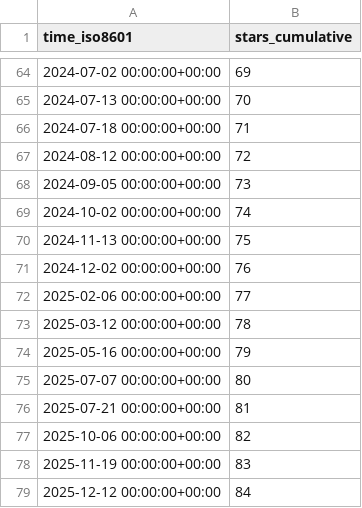
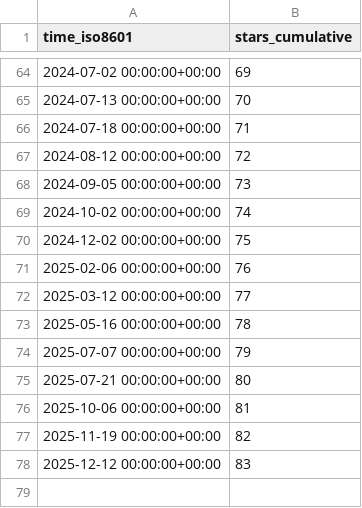
Before and after one commit to acavelan/gh-stats, a CSV file: SwissTPH/openmalaria/ghrs-data/stargazers.csv, drawn as a sheet; only a part is shown, gaps mark what is left out.

```diff
--- a/SwissTPH/openmalaria/ghrs-data/stargazers.csv
+++ b/SwissTPH/openmalaria/ghrs-data/stargazers.csv
@@ -69,11 +69,10 @@ time_iso8601,stars_cumulative
 2024-10-02 00:00:00+00:00,74
-2024-11-13 00:00:00+00:00,75
-2024-12-02 00:00:00+00:00,76
-2025-02-06 00:00:00+00:00,77
-2025-03-12 00:00:00+00:00,78
-2025-05-16 00:00:00+00:00,79
-2025-07-07 00:00:00+00:00,80
-2025-07-21 00:00:00+00:00,81
-2025-10-06 00:00:00+00:00,82
-2025-11-19 00:00:00+00:00,83
-2025-12-12 00:00:00+00:00,84
+2024-12-02 00:00:00+00:00,75
+2025-02-06 00:00:00+00:00,76
+2025-03-12 00:00:00+00:00,77
+2025-05-16 00:00:00+00:00,78
+2025-07-07 00:00:00+00:00,79
+2025-07-21 00:00:00+00:00,80
+2025-10-06 00:00:00+00:00,81
+2025-11-19 00:00:00+00:00,82
+2025-12-12 00:00:00+00:00,83
```
